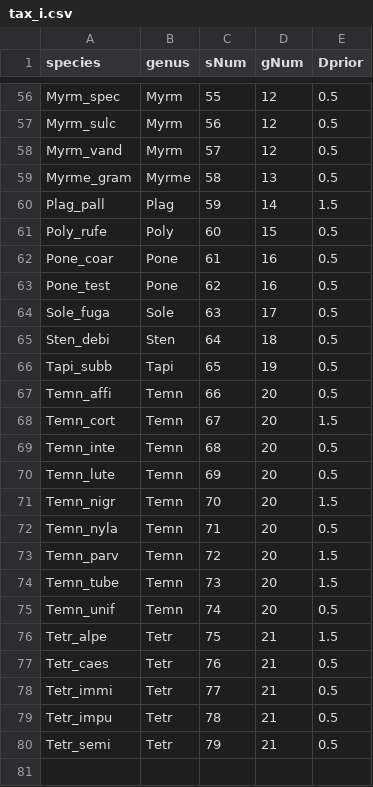
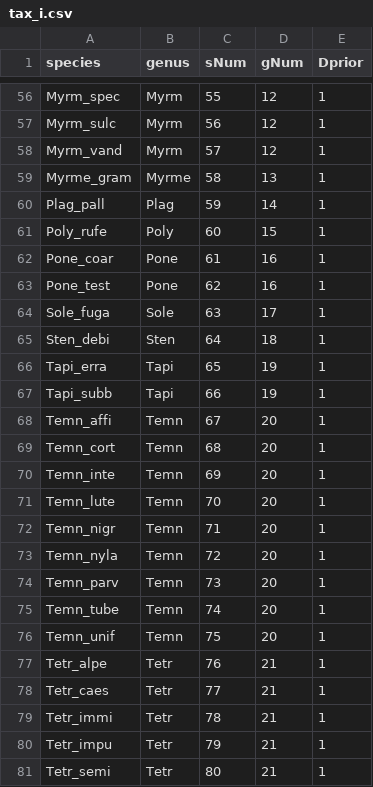
Before and after one commit to Sz-Tim/CH_diversity, a CSV file: data/tax_i.csv, drawn as a sheet; only a part is shown, gaps mark what is left out; addresses are those after the commit; the diff covers the shown part only; the diff names each change by its address in the sheet, - before the commit and + after, or states it on an @@ line.

```diff
--- a/data/tax_i.csv
+++ b/data/tax_i.csv
-E56:E59 (Dprior): 0.5
+E56:E59 (Dprior): 1
-E60 (Dprior): 1.5
+E60 (Dprior): 1
-E61:E65 (Dprior): 0.5
+E61:E65 (Dprior): 1
+row 66: Tapi_erra | Tapi | 65 | 19 | 1
-C67 (sNum): 65
+C67 (sNum): 66
-E67:E68 (Dprior): 0.5
+E67:E68 (Dprior): 1
-C68 (sNum): 66
+C68 (sNum): 67
-C69 (sNum): 67
+C69 (sNum): 68
-E69 (Dprior): 1.5
+E69 (Dprior): 1
-C70 (sNum): 68
+C70 (sNum): 69
-E70:E71 (Dprior): 0.5
+E70:E71 (Dprior): 1
-C71 (sNum): 69
+C71 (sNum): 70
-C72 (sNum): 70
+C72 (sNum): 71
-E72 (Dprior): 1.5
+E72 (Dprior): 1
-C73 (sNum): 71
+C73 (sNum): 72
-E73 (Dprior): 0.5
+E73 (Dprior): 1
-C74 (sNum): 72
+C74 (sNum): 73
-E74:E75 (Dprior): 1.5
+E74:E75 (Dprior): 1
-C75 (sNum): 73
+C75 (sNum): 74
-C76 (sNum): 74
+C76 (sNum): 75
-E76 (Dprior): 0.5
+E76 (Dprior): 1
-C77 (sNum): 75
+C77 (sNum): 76
-E77 (Dprior): 1.5
+E77 (Dprior): 1
-C78 (sNum): 76
+C78 (sNum): 77
-E78:E81 (Dprior): 0.5
+E78:E81 (Dprior): 1
-C79 (sNum): 77
+C79 (sNum): 78
-C80 (sNum): 78
+C80 (sNum): 79
-C81 (sNum): 79
+C81 (sNum): 80
```
Also changed, not shown: 54 edited cells elsewhere in this file, 10 other files.
